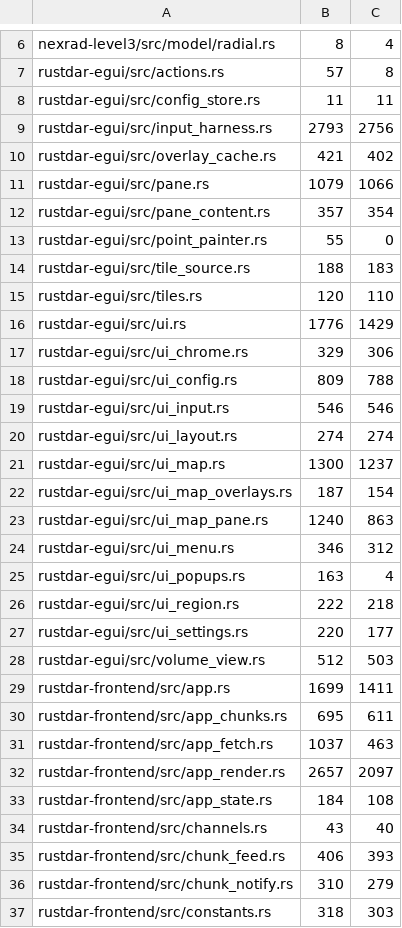
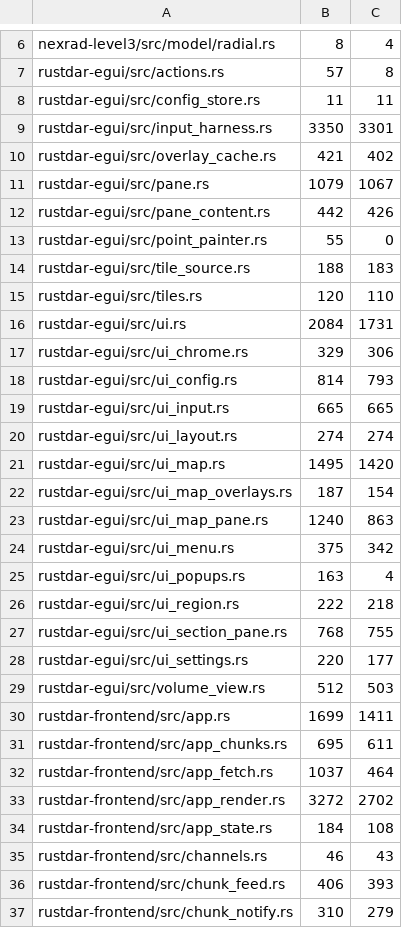
Before and after one commit to Squallar/squallar, a TSV file: .github/coverage-baseline.tsv, drawn as a sheet; only a part is shown, gaps mark what is left out; the shorter side is filled out with more unchanged rows; the diff covers the shown part only.

```diff
--- a/.github/coverage-baseline.tsv
+++ b/.github/coverage-baseline.tsv
@@ -8,6 +8,6 @@ rustdar-egui/src/actions.rs	57	8
 rustdar-egui/src/config_store.rs	11	11
-rustdar-egui/src/input_harness.rs	2793	2756
+rustdar-egui/src/input_harness.rs	3350	3301
 rustdar-egui/src/overlay_cache.rs	421	402
-rustdar-egui/src/pane.rs	1079	1066
-rustdar-egui/src/pane_content.rs	357	354
+rustdar-egui/src/pane.rs	1079	1067
+rustdar-egui/src/pane_content.rs	442	426
 rustdar-egui/src/point_painter.rs	55	0
@@ -15,13 +15,14 @@ rustdar-egui/src/tile_source.rs	188	183
 rustdar-egui/src/tiles.rs	120	110
-rustdar-egui/src/ui.rs	1776	1429
+rustdar-egui/src/ui.rs	2084	1731
 rustdar-egui/src/ui_chrome.rs	329	306
-rustdar-egui/src/ui_config.rs	809	788
-rustdar-egui/src/ui_input.rs	546	546
+rustdar-egui/src/ui_config.rs	814	793
+rustdar-egui/src/ui_input.rs	665	665
 rustdar-egui/src/ui_layout.rs	274	274
-rustdar-egui/src/ui_map.rs	1300	1237
+rustdar-egui/src/ui_map.rs	1495	1420
 rustdar-egui/src/ui_map_overlays.rs	187	154
 rustdar-egui/src/ui_map_pane.rs	1240	863
-rustdar-egui/src/ui_menu.rs	346	312
+rustdar-egui/src/ui_menu.rs	375	342
 rustdar-egui/src/ui_popups.rs	163	4
 rustdar-egui/src/ui_region.rs	222	218
+rustdar-egui/src/ui_section_pane.rs	768	755
 rustdar-egui/src/ui_settings.rs	220	177
@@ -30,6 +31,6 @@ rustdar-frontend/src/app.rs	1699	1411
 rustdar-frontend/src/app_chunks.rs	695	611
-rustdar-frontend/src/app_fetch.rs	1037	463
-rustdar-frontend/src/app_render.rs	2657	2097
+rustdar-frontend/src/app_fetch.rs	1037	464
+rustdar-frontend/src/app_render.rs	3272	2702
 rustdar-frontend/src/app_state.rs	184	108
-rustdar-frontend/src/channels.rs	43	40
+rustdar-frontend/src/channels.rs	46	43
 rustdar-frontend/src/chunk_feed.rs	406	393
```
Also changed, not shown: 21 edited cells elsewhere in this file, 1 other file.
